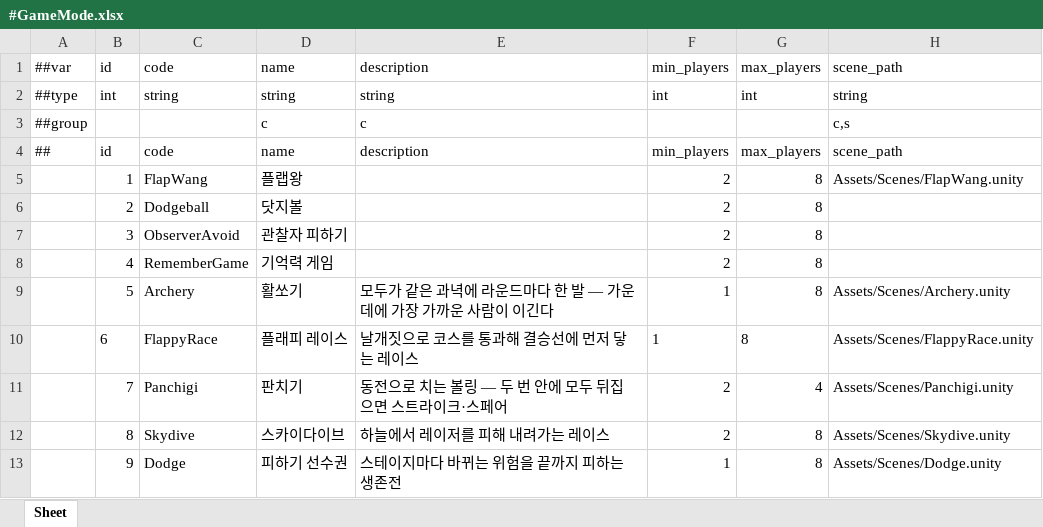
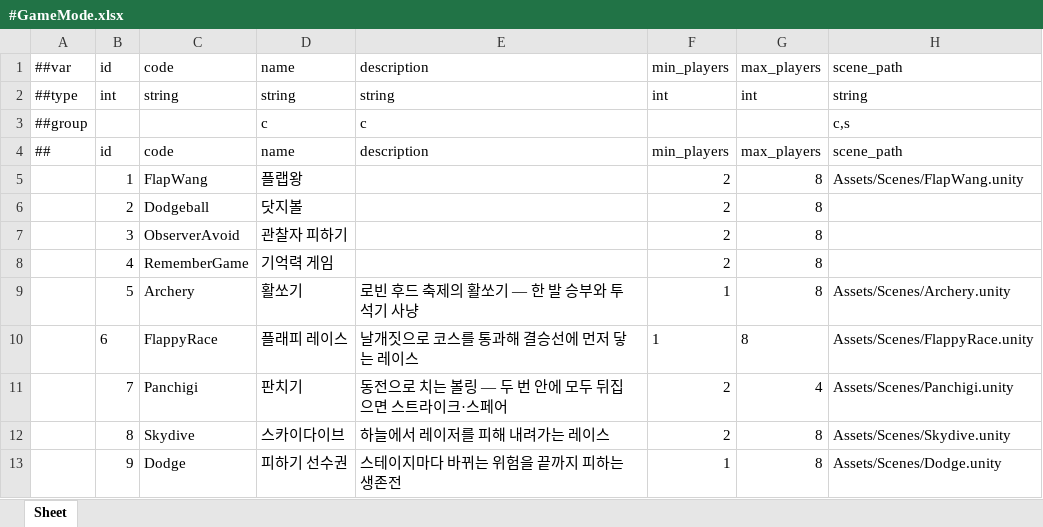
Before and after one commit to Baeinsoo/infrastructure, an Excel workbook: table/Datas/#GameMode.xlsx, sheet Sheet, drawn as a sheet; values as stored, in another font and other column widths than the file's, no borders; the diff names each change by its address in the sheet, - before the commit and + after, or states it on an @@ line.

```diff
--- a/table/Datas/#GameMode.xlsx (sheet Sheet)
+++ b/table/Datas/#GameMode.xlsx (sheet Sheet)
-E9: 모두가 같은 과녁에 라운드마다 한 발 — 가운데에 가장 가까운 사람이 이긴다
+E9: 로빈 후드 축제의 활쏘기 — 한 발 승부와 투석기 사냥
```
Also changed, not shown: table/Datas/#ArcheryConfig.xlsx, table/Datas/#ArcheryRing.xlsx, 2 other files.
